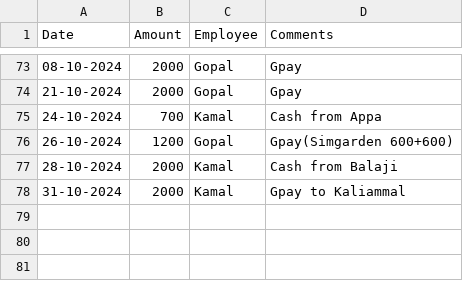
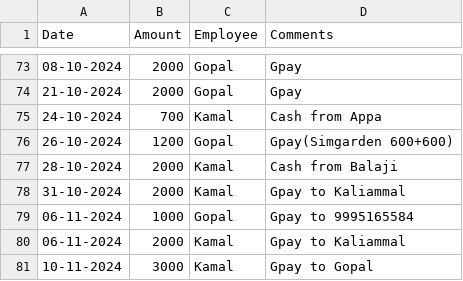
Before and after one commit to Balajimcr/DailySalesTrackerApp, a CSV file: Data/EliteSalonLalgudi/employee_salary_Advance_bankTransfer_data.csv, drawn as a sheet; only a part is shown, gaps mark what is left out.

```diff
--- a/Data/EliteSalonLalgudi/employee_salary_Advance_bankTransfer_data.csv
+++ b/Data/EliteSalonLalgudi/employee_salary_Advance_bankTransfer_data.csv
@@ -78 +78,4 @@ Date,Amount,Employee,Comments
 31-10-2024,2000,Kamal,Gpay to Kaliammal
+06-11-2024,1000,Gopal,Gpay to 9995165584
+06-11-2024,2000,Kamal,Gpay to Kaliammal
+10-11-2024,3000,Kamal,Gpay to Gopal
```
Also changed, not shown: Data/EliteSalonLalgudi/database_collection.csv.
